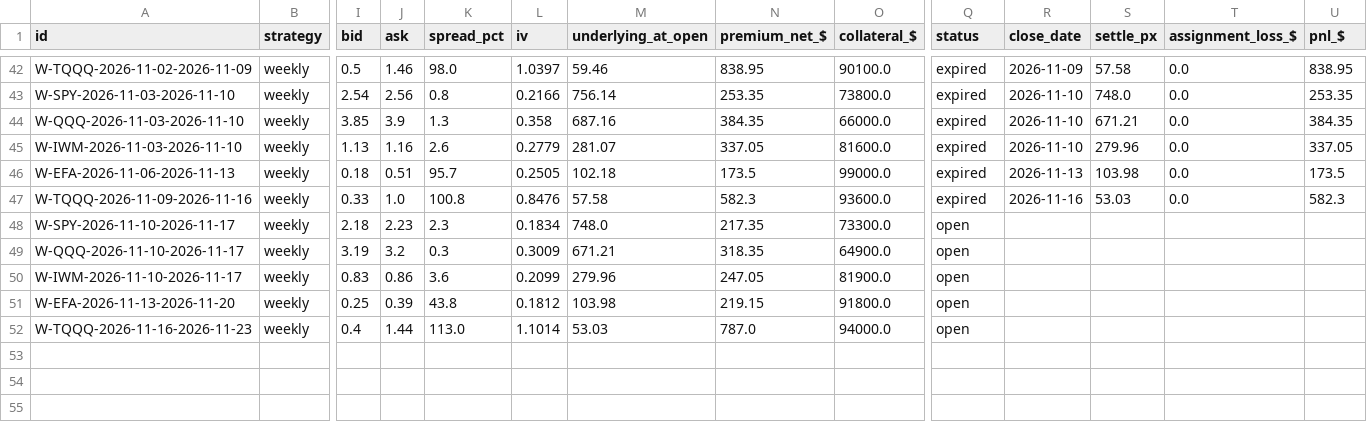
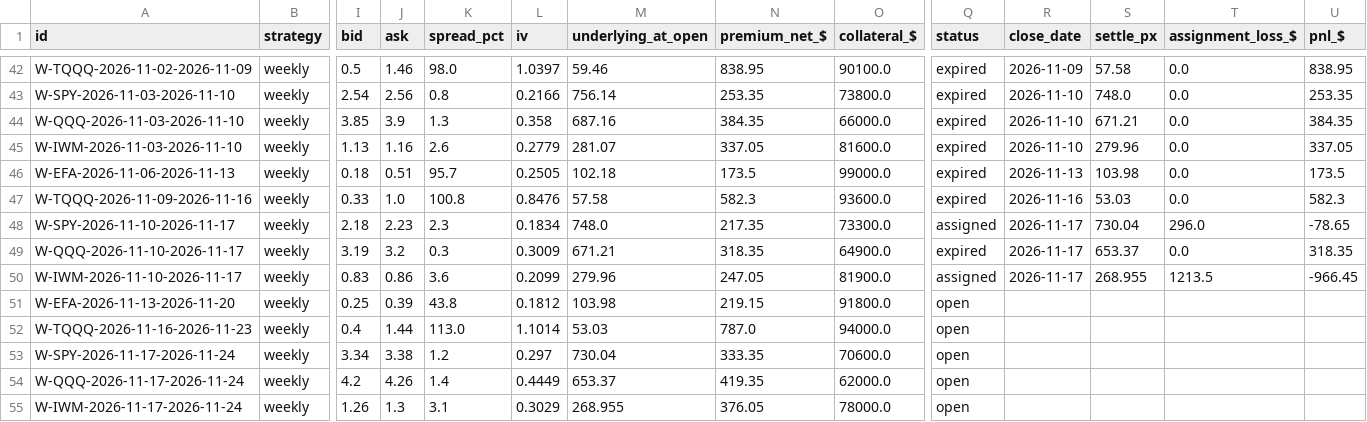
Before and after one commit to Moopheus1/Quant-Records, a CSV file: puts/data/etfs/ledger.csv, drawn as a sheet; only a part is shown, gaps mark what is left out; rows hold the shown columns only; the diff names each change by its address in the sheet, - before the commit and + after, or states it on an @@ line.

```diff
--- a/puts/data/etfs/ledger.csv
+++ b/puts/data/etfs/ledger.csv
-Q48 (status): open
+Q48 (status): assigned
-R48:R50 (close_date): (empty)
+R48:R50 (close_date): 2026-11-17
-S48 (settle_px): (empty)
+S48 (settle_px): 730.04
-T48 (assignment_loss_$): (empty)
+T48 (assignment_loss_$): 296.0
-U48 (pnl_$): (empty)
+U48 (pnl_$): -78.65
-Q49 (status): open
+Q49 (status): expired
-S49 (settle_px): (empty)
+S49 (settle_px): 653.37
-T49 (assignment_loss_$): (empty)
+T49 (assignment_loss_$): 0.0
-U49 (pnl_$): (empty)
+U49 (pnl_$): 318.35
-Q50 (status): open
+Q50 (status): assigned
-S50 (settle_px): (empty)
+S50 (settle_px): 268.955
-T50 (assignment_loss_$): (empty)
+T50 (assignment_loss_$): 1213.5
-U50 (pnl_$): (empty)
+U50 (pnl_$): -966.45
+row 53: W-SPY-2026-11-17-2026-11-24 | weekly | 3.34 | 3.38 | 1.2 | 0.297 | 730.04 | 333.35 | 70600.0 | open
+row 54: W-QQQ-2026-11-17-2026-11-24 | weekly | 4.2 | 4.26 | 1.4 | 0.4449 | 653.37 | 419.35 | 62000.0 | open
+row 55: W-IWM-2026-11-17-2026-11-24 | weekly | 1.26 | 1.3 | 3.1 | 0.3029 | 268.955 | 376.05 | 78000.0 | open
```
Also changed, not shown: puts/data/etfs/closes.csv, puts/data/etfs/equity.csv, 4 other files.
